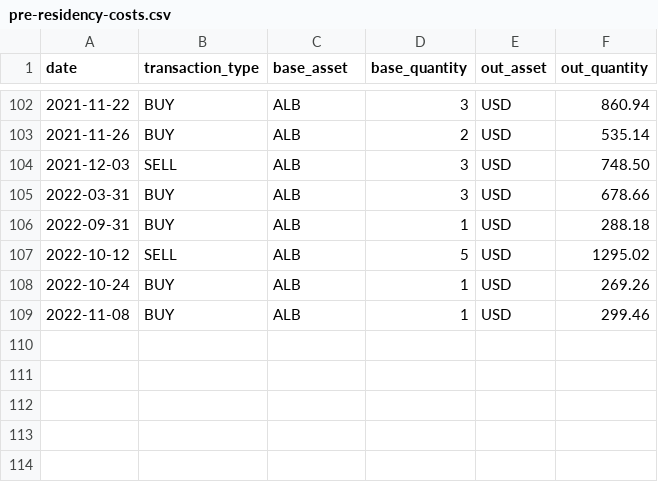
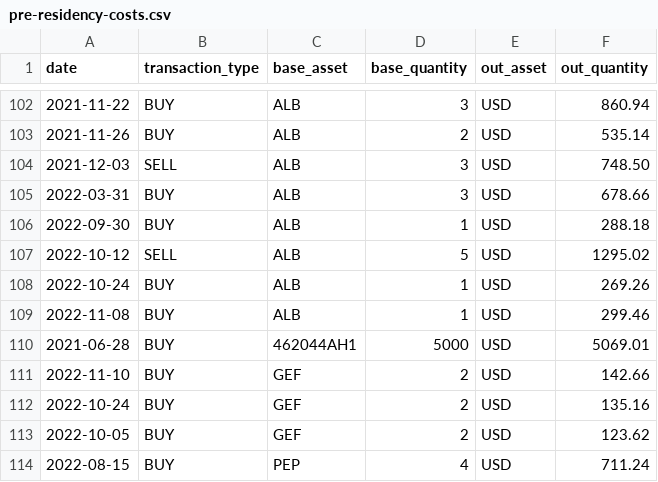
Before and after one commit to creacominc/capital-gains-calculator, a CSV file: data/interest/pre-residency-costs.csv, drawn as a sheet; only a part is shown, gaps mark what is left out.

```diff
--- a/data/interest/pre-residency-costs.csv
+++ b/data/interest/pre-residency-costs.csv
@@ -105,3 +105,3 @@ date,transaction_type,base_asset,base_quantity,out_asset,out_quantity
 2022-03-31,BUY,ALB,3,USD,678.66
-2022-09-31,BUY,ALB,1,USD,288.18
+2022-09-30,BUY,ALB,1,USD,288.18
 2022-10-12,SELL,ALB,5,USD,1295.02
@@ -109 +109,6 @@ date,transaction_type,base_asset,base_quantity,out_asset,out_quantity
 2022-11-08,BUY,ALB,1,USD,299.46
+2021-06-28,BUY,462044AH1,5000,USD,5069.01
+2022-11-10,BUY,GEF,2,USD,142.66
+2022-10-24,BUY,GEF,2,USD,135.16
+2022-10-05,BUY,GEF,2,USD,123.62
+2022-08-15,BUY,PEP,4,USD,711.24
```
Also changed, not shown: 3 other files.
